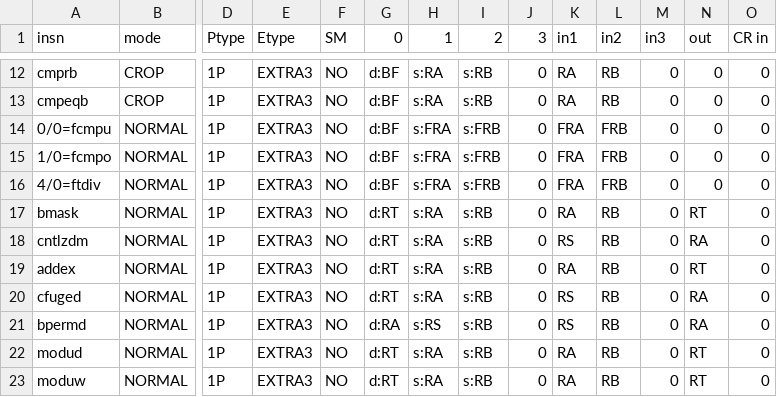
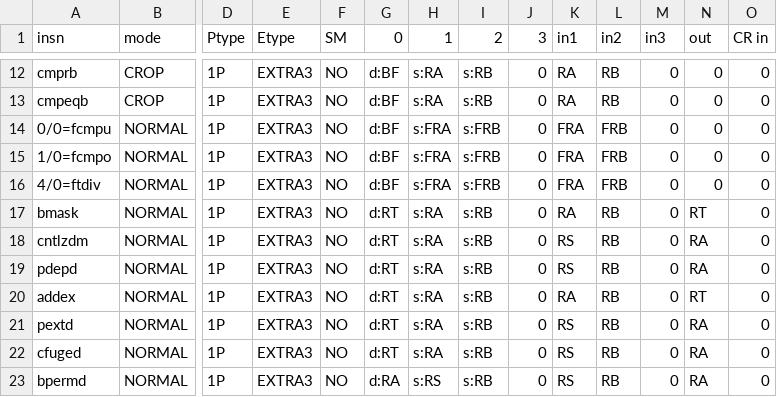
Before and after one commit to Libre-SOC-mirrors/openpower-isa, a CSV file: openpower/isatables/RM-1P-2S1D.csv, drawn as a sheet; only a part is shown, gaps mark what is left out; the shorter side is filled out with more unchanged rows; rows hold the shown columns only; the diff names each change by its address in the sheet, - before the commit and + after, or states it on an @@ line.

```diff
--- a/openpower/isatables/RM-1P-2S1D.csv
+++ b/openpower/isatables/RM-1P-2S1D.csv
+row 19: pdepd | NORMAL | 1P | EXTRA3 | NO | d:RT | s:RA | s:RB | 0 | RS | RB | 0 | RA | 0
+row 21: pextd | NORMAL | 1P | EXTRA3 | NO | d:RT | s:RA | s:RB | 0 | RS | RB | 0 | RA | 0
```
Also changed, not shown: openpower/isatables/minor_31.csv, 4 other files.
